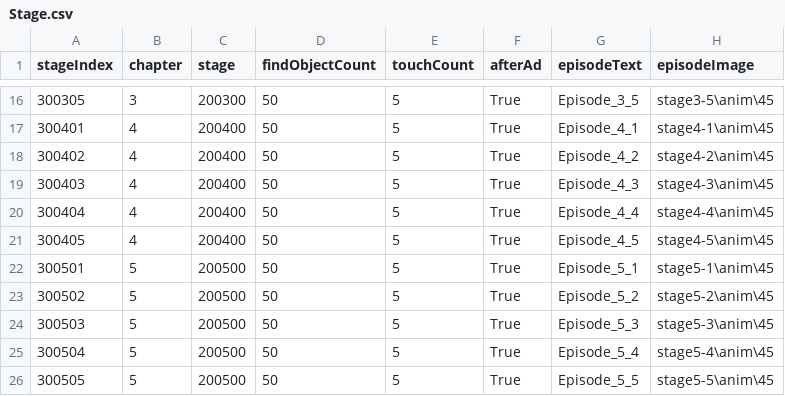
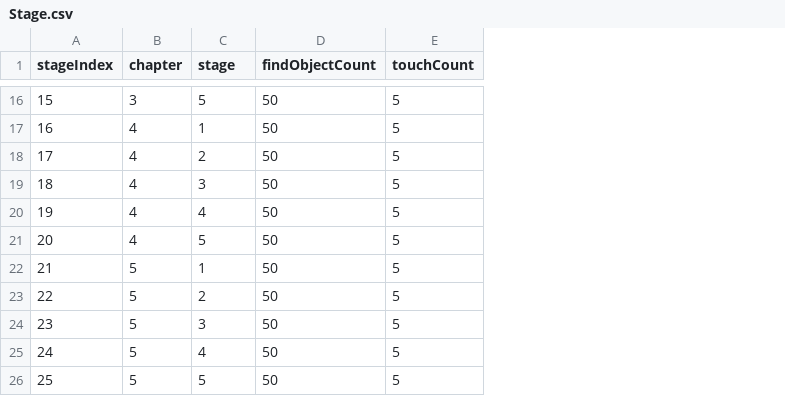
Before and after one commit to mongsul/hidden_Game, a CSV file: Assets/Resources/ClientTable/Stage.csv, drawn as a sheet; only a part is shown, gaps mark what is left out; the diff covers the shown part only; the diff names each change by its address in the sheet, - before the commit and + after, or states it on an @@ line.

```diff
--- a/Assets/Resources/ClientTable/Stage.csv
+++ b/Assets/Resources/ClientTable/Stage.csv
-column F (afterAd), rows 16-26: all True
-column G (episodeText), rows 16-26: Episode_3_5 | Episode_4_1 | Episode_4_2 | Episode_4_3 | Episode_4_4 | Episode_4_5 | Episode_5_1 | Episode_5_2 | Episode_5_3 | Episode_5_4 | Episode_5_5
-column H (episodeImage), rows 16-26: stage3-5\anim\45 | stage4-1\anim\45 | stage4-2\anim\45 | stage4-3\anim\45 | stage4-4\anim\45 | stage4-5\anim\45 | stage5-1\anim\45 | stage5-2\anim\45 | stage5-3\anim\45 | stage5-4\anim\45 | stage5-5\anim\45
-A16 (stageIndex): 300305
+A16 (stageIndex): 15
-C16 (stage): 200300
+C16 (stage): 5
-A17 (stageIndex): 300401
+A17 (stageIndex): 16
-C17 (stage): 200400
+C17 (stage): 1
-A18 (stageIndex): 300402
+A18 (stageIndex): 17
-C18 (stage): 200400
+C18 (stage): 2
-A19 (stageIndex): 300403
+A19 (stageIndex): 18
-C19 (stage): 200400
+C19 (stage): 3
-A20 (stageIndex): 300404
+A20 (stageIndex): 19
-C20 (stage): 200400
+C20 (stage): 4
-A21 (stageIndex): 300405
+A21 (stageIndex): 20
-C21 (stage): 200400
+C21 (stage): 5
-A22 (stageIndex): 300501
+A22 (stageIndex): 21
-C22 (stage): 200500
+C22 (stage): 1
-A23 (stageIndex): 300502
+A23 (stageIndex): 22
-C23 (stage): 200500
+C23 (stage): 2
-A24 (stageIndex): 300503
+A24 (stageIndex): 23
-C24 (stage): 200500
+C24 (stage): 3
-A25 (stageIndex): 300504
+A25 (stageIndex): 24
-C25 (stage): 200500
+C25 (stage): 4
-A26 (stageIndex): 300505
+A26 (stageIndex): 25
-C26 (stage): 200500
+C26 (stage): 5
```
Also changed, not shown: 28 edited cells elsewhere in this file, 33 other files.
